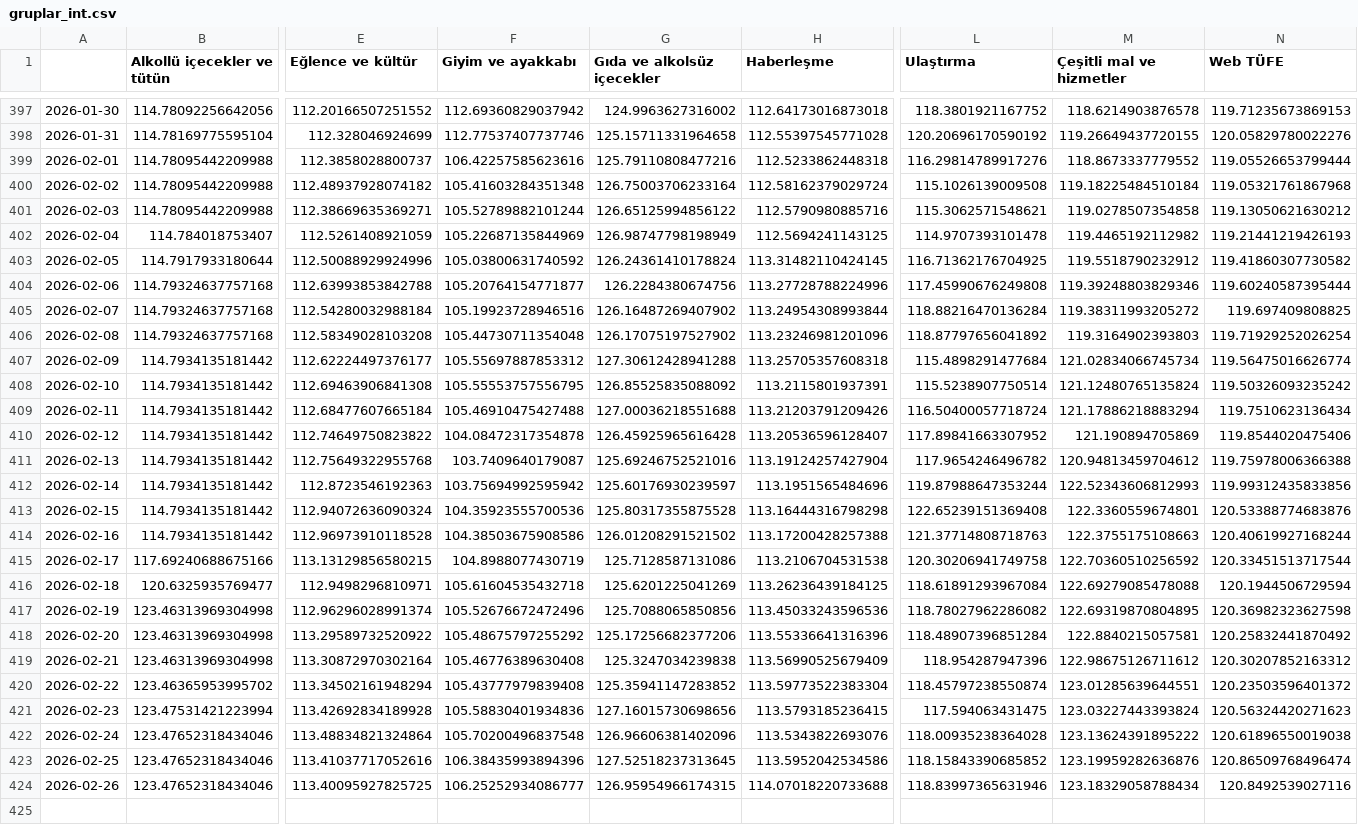
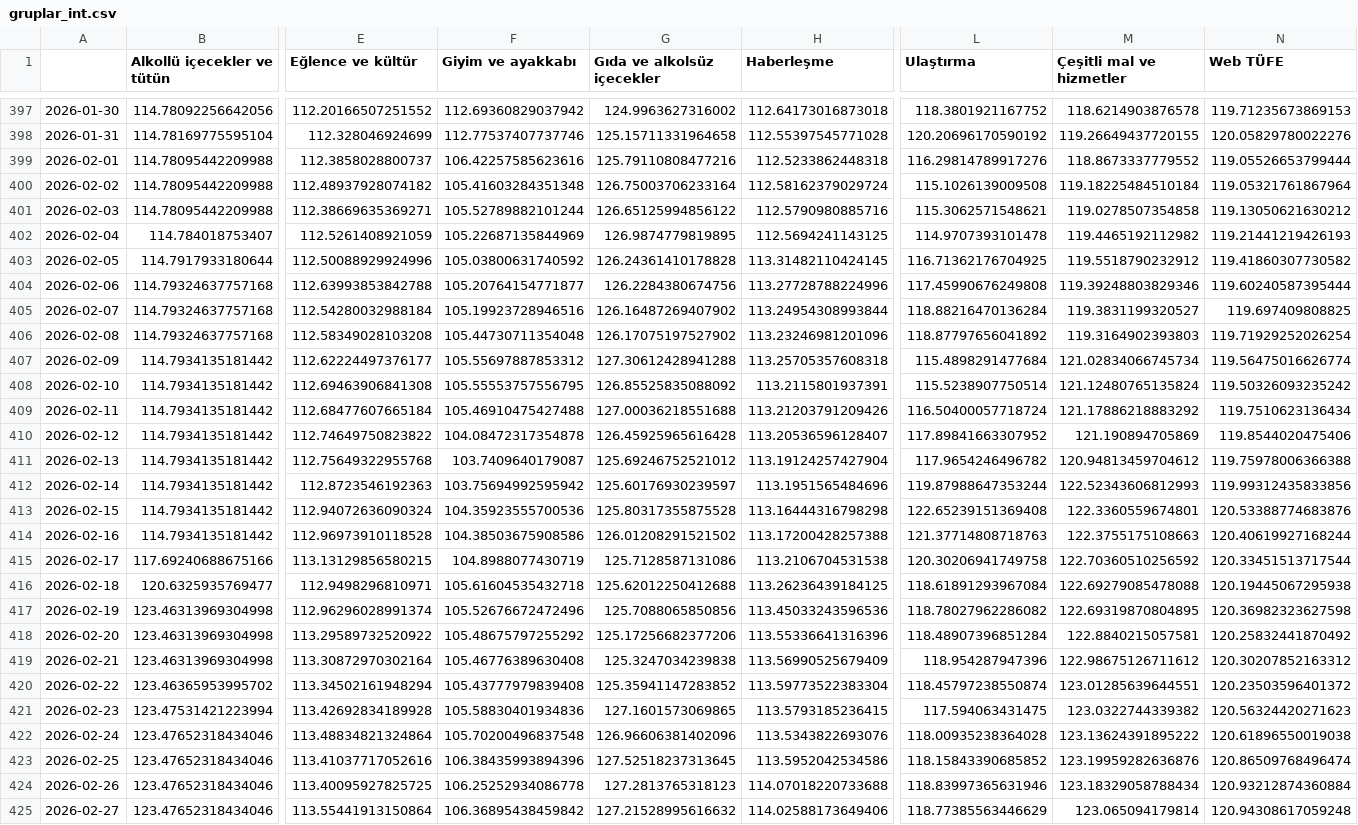
Before and after one commit to kaboya19/web-tufe-flask, a CSV file: gruplar_int.csv, drawn as a sheet; only a part is shown, gaps mark what is left out; rows hold the shown columns only; the diff names each change by its address in the sheet, - before the commit and + after, or states it on an @@ line.

```diff
--- a/gruplar_int.csv
+++ b/gruplar_int.csv
-N400 (Web TÜFE): 119.05321761867968
+N400 (Web TÜFE): 119.05321761867964
-G402 (Gıda ve alkolsüz içecekler): 126.98747798198949
+G402 (Gıda ve alkolsüz içecekler): 126.9874779819895
-G403 (Gıda ve alkolsüz içecekler): 126.24361410178824
+G403 (Gıda ve alkolsüz içecekler): 126.24361410178828
-M405 (Çeşitli mal ve hizmetler): 119.38311993205272
+M405 (Çeşitli mal ve hizmetler): 119.3831199320527
-M409 (Çeşitli mal ve hizmetler): 121.17886218883294
+M409 (Çeşitli mal ve hizmetler): 121.17886218883292
-G411 (Gıda ve alkolsüz içecekler): 125.69246752521016
+G411 (Gıda ve alkolsüz içecekler): 125.69246752521012
-G416 (Gıda ve alkolsüz içecekler): 125.6201225041269
+G416 (Gıda ve alkolsüz içecekler): 125.62012250412688
-N416 (Web TÜFE): 120.1944506729594
+N416 (Web TÜFE): 120.19445067295938
-G421 (Gıda ve alkolsüz içecekler): 127.16015730698656
+G421 (Gıda ve alkolsüz içecekler): 127.1601573069865
-M421 (Çeşitli mal ve hizmetler): 123.03227443393824
+M421 (Çeşitli mal ve hizmetler): 123.0322744339382
-F424 (Giyim ve ayakkabı): 106.25252934086777
+F424 (Giyim ve ayakkabı): 106.25252934086778
-G424 (Gıda ve alkolsüz içecekler): 126.95954966174315
+G424 (Gıda ve alkolsüz içecekler): 127.2813765318123
-N424 (Web TÜFE): 120.8492539027116
+N424 (Web TÜFE): 120.93212874360884
+row 425: 2026-02-27 | 123.47652318434046 | 113.55441913150864 | 106.36895438459842 | 127.21528995616632 | 114.02588173649406 | 118.77385563446629 | 123.065094179814 | 120.94308617059248
```
Also changed, not shown: açlıksınırı.csv, gruplarv2.csv, 34 other files.
